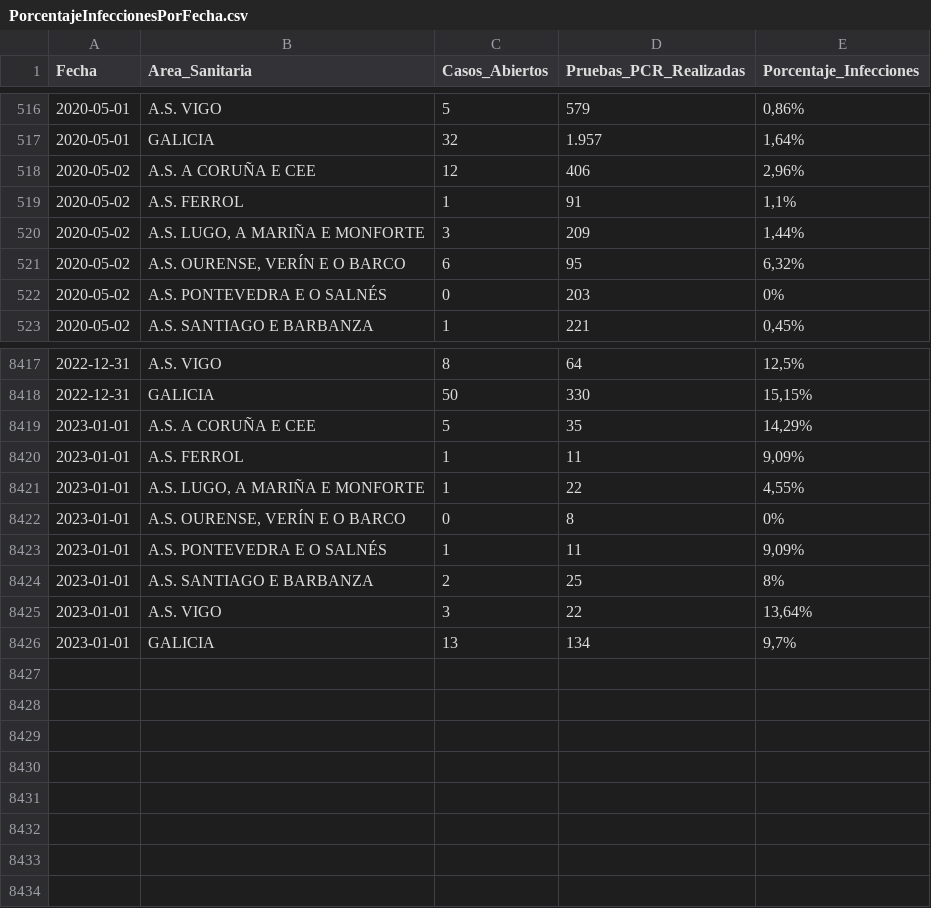
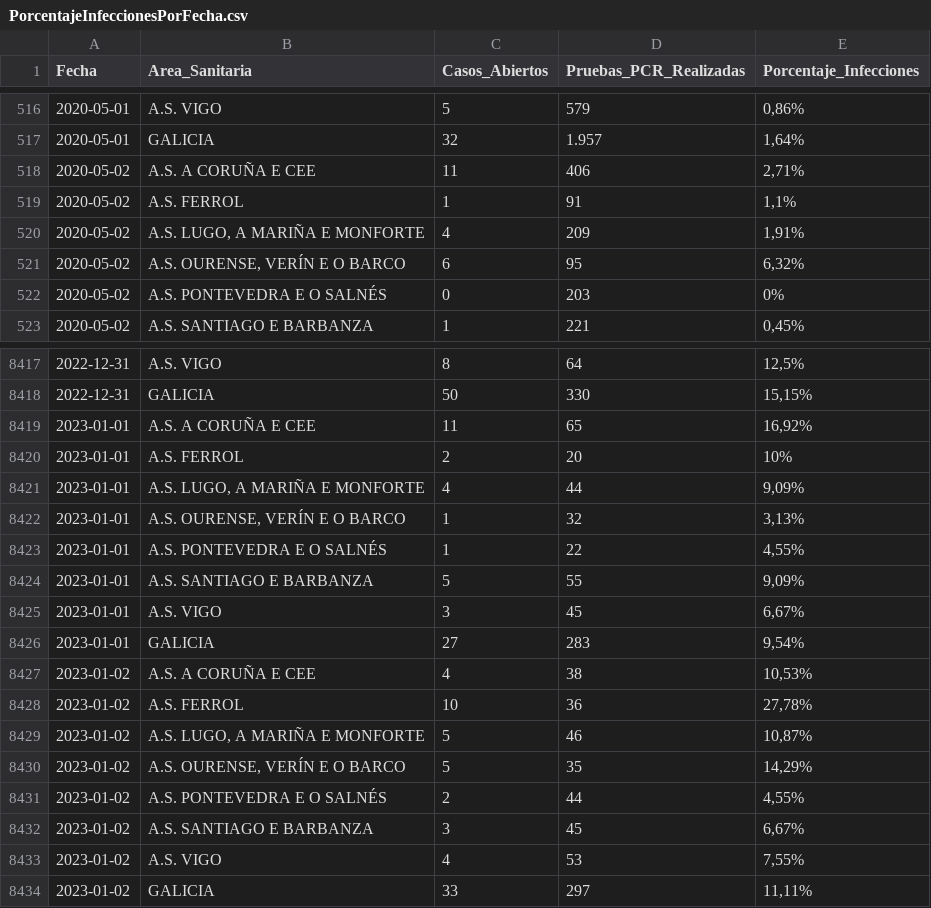
Before and after one commit to jjelosua/sergas-covid19-data, a CSV file: PorcentajeInfeccionesPorFecha.csv, drawn as a sheet; only a part is shown, gaps mark what is left out; the diff covers the shown part only.

```diff
--- a/PorcentajeInfeccionesPorFecha.csv
+++ b/PorcentajeInfeccionesPorFecha.csv
@@ -517,5 +517,5 @@ Fecha,Area_Sanitaria,Casos_Abiertos,Pruebas_PCR_Realizadas,Porcentaje_Infeccione
 2020-05-01,"GALICIA","32","1.957","1,64%"
-2020-05-02,"A.S. A CORUÑA E CEE","12","406","2,96%"
+2020-05-02,"A.S. A CORUÑA E CEE","11","406","2,71%"
 2020-05-02,"A.S. FERROL","1","91","1,1%"
-2020-05-02,"A.S. LUGO, A MARIÑA E MONFORTE","3","209","1,44%"
+2020-05-02,"A.S. LUGO, A MARIÑA E MONFORTE","4","209","1,91%"
 2020-05-02,"A.S. OURENSE, VERÍN E O BARCO","6","95","6,32%"
@@ -8418,9 +8418,17 @@ Fecha,Area_Sanitaria,Casos_Abiertos,Pruebas_PCR_Realizadas,Porcentaje_Infeccione
 2022-12-31,"GALICIA","50","330","15,15%"
-2023-01-01,"A.S. A CORUÑA E CEE","5","35","14,29%"
-2023-01-01,"A.S. FERROL","1","11","9,09%"
-2023-01-01,"A.S. LUGO, A MARIÑA E MONFORTE","1","22","4,55%"
-2023-01-01,"A.S. OURENSE, VERÍN E O BARCO","0","8","0%"
-2023-01-01,"A.S. PONTEVEDRA E O SALNÉS","1","11","9,09%"
-2023-01-01,"A.S. SANTIAGO E BARBANZA","2","25","8%"
-2023-01-01,"A.S. VIGO","3","22","13,64%"
-2023-01-01,"GALICIA","13","134","9,7%"
+2023-01-01,"A.S. A CORUÑA E CEE","11","65","16,92%"
+2023-01-01,"A.S. FERROL","2","20","10%"
+2023-01-01,"A.S. LUGO, A MARIÑA E MONFORTE","4","44","9,09%"
+2023-01-01,"A.S. OURENSE, VERÍN E O BARCO","1","32","3,13%"
+2023-01-01,"A.S. PONTEVEDRA E O SALNÉS","1","22","4,55%"
+2023-01-01,"A.S. SANTIAGO E BARBANZA","5","55","9,09%"
+2023-01-01,"A.S. VIGO","3","45","6,67%"
+2023-01-01,"GALICIA","27","283","9,54%"
+2023-01-02,"A.S. A CORUÑA E CEE","4","38","10,53%"
+2023-01-02,"A.S. FERROL","10","36","27,78%"
+2023-01-02,"A.S. LUGO, A MARIÑA E MONFORTE","5","46","10,87%"
+2023-01-02,"A.S. OURENSE, VERÍN E O BARCO","5","35","14,29%"
+2023-01-02,"A.S. PONTEVEDRA E O SALNÉS","2","44","4,55%"
+2023-01-02,"A.S. SANTIAGO E BARBANZA","3","45","6,67%"
+2023-01-02,"A.S. VIGO","4","53","7,55%"
+2023-01-02,"GALICIA","33","297","11,11%"
```
Also changed, not shown: 28 edited cells elsewhere in this file, Fallecidos.csv, OcupacionCamasHospital.csv, 2 other files.
